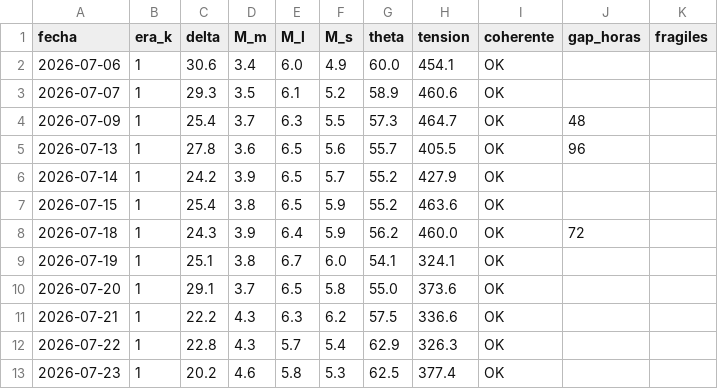
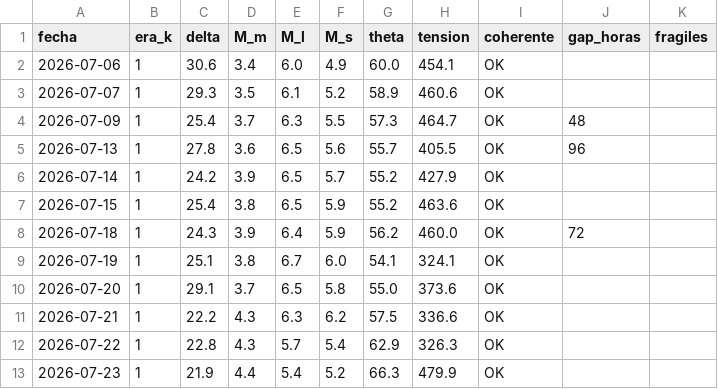
Before and after one commit to J1v32rt4rr2r/topologia-social-unificado, a CSV file: data/barrido/timeline.csv, drawn as a sheet.

```diff
--- a/data/barrido/timeline.csv
+++ b/data/barrido/timeline.csv
@@ -12,2 +12,2 @@ fecha,era_k,delta,M_m,M_l,M_s,theta,tension,coherente,gap_horas,fragiles
 2026-07-22,1,22.8,4.3,5.7,5.4,62.9,326.3,OK,,""
-2026-07-23,1,20.2,4.6,5.8,5.3,62.5,377.4,OK,,""
+2026-07-23,1,21.9,4.4,5.4,5.2,66.3,479.9,OK,,""
```
Also changed, not shown: 2 other files.
